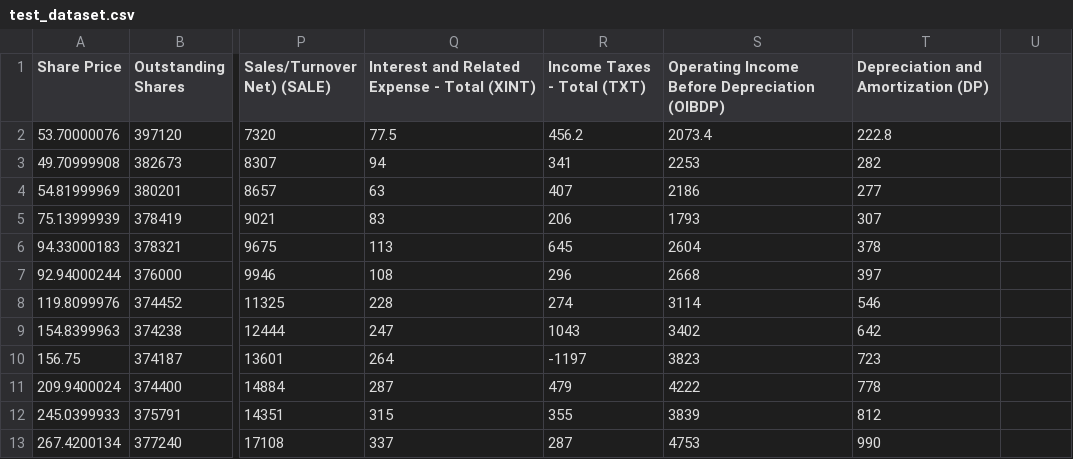
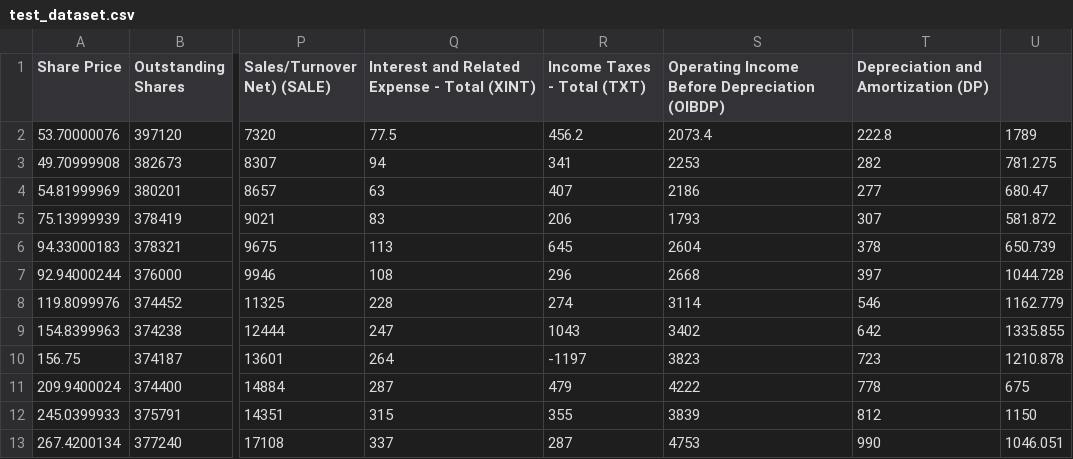
Before and after one commit to aracelycruz/ACT-5741-Alberta-ML, a CSV file: test_dataset.csv, drawn as a sheet; only a part is shown, gaps mark what is left out; the diff names each change by its address in the sheet, - before the commit and + after, or states it on an @@ line.

Commit message:
Adding cash reserve column

```diff
--- a/test_dataset.csv
+++ b/test_dataset.csv
-U2: (empty)
+U2: 1789
-U3: (empty)
+U3: 781.275
-U4: (empty)
+U4: 680.47
-U5: (empty)
+U5: 581.872
-U6: (empty)
+U6: 650.739
-U7: (empty)
+U7: 1044.728
-U8: (empty)
+U8: 1162.779
-U9: (empty)
+U9: 1335.855
-U10: (empty)
+U10: 1210.878
-U11: (empty)
+U11: 675
-U12: (empty)
+U12: 1150
-U13: (empty)
+U13: 1046.051
```
